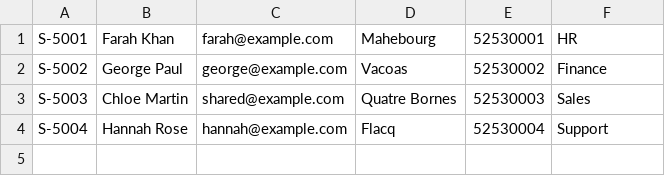
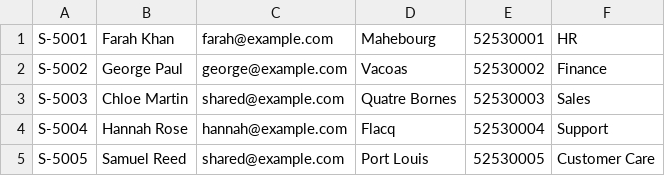
Before and after one commit to gulshannarain199/master-portfolio, a CSV file: 04_Python_Practical_Projects/Automated_Data_Quality_Tool/Client_Case_02_Package/Regional_South_No_Headers.csv, drawn as a sheet.

Commit message:
Add cross-source shared-email conflict test record

```diff
--- a/04_Python_Practical_Projects/Automated_Data_Quality_Tool/Client_Case_02_Package/Regional_South_No_Headers.csv
+++ b/04_Python_Practical_Projects/Automated_Data_Quality_Tool/Client_Case_02_Package/Regional_South_No_Headers.csv
@@ -4 +4,2 @@ S-5003,Chloe Martin,shared@example.com,Quatre Bornes,52530003,Sales
 S-5004,Hannah Rose,hannah@example.com,Flacq,52530004,Support
+S-5005,Samuel Reed,shared@example.com,Port Louis,52530005,Customer Care
```
